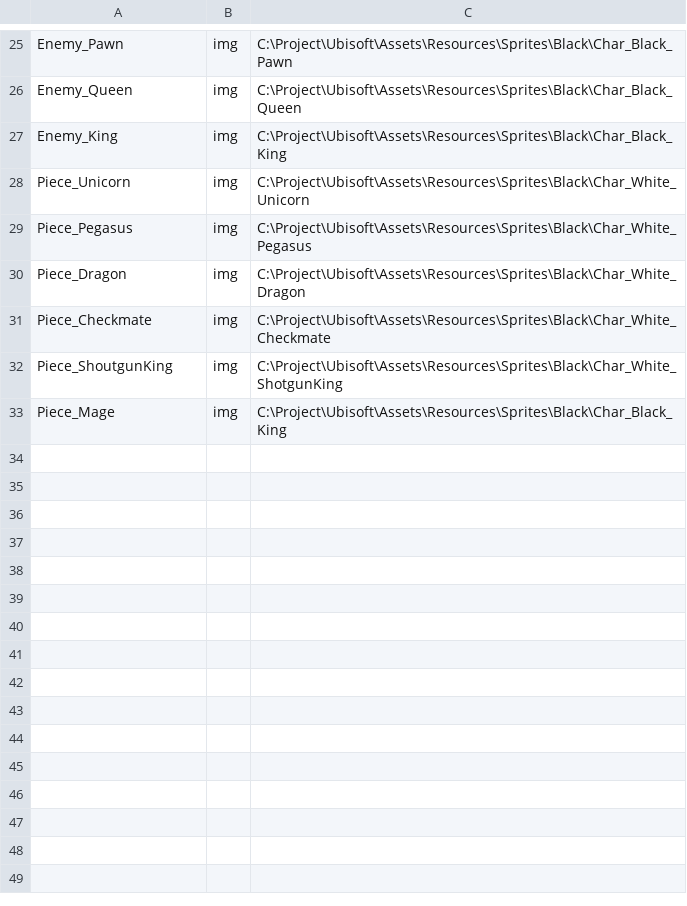
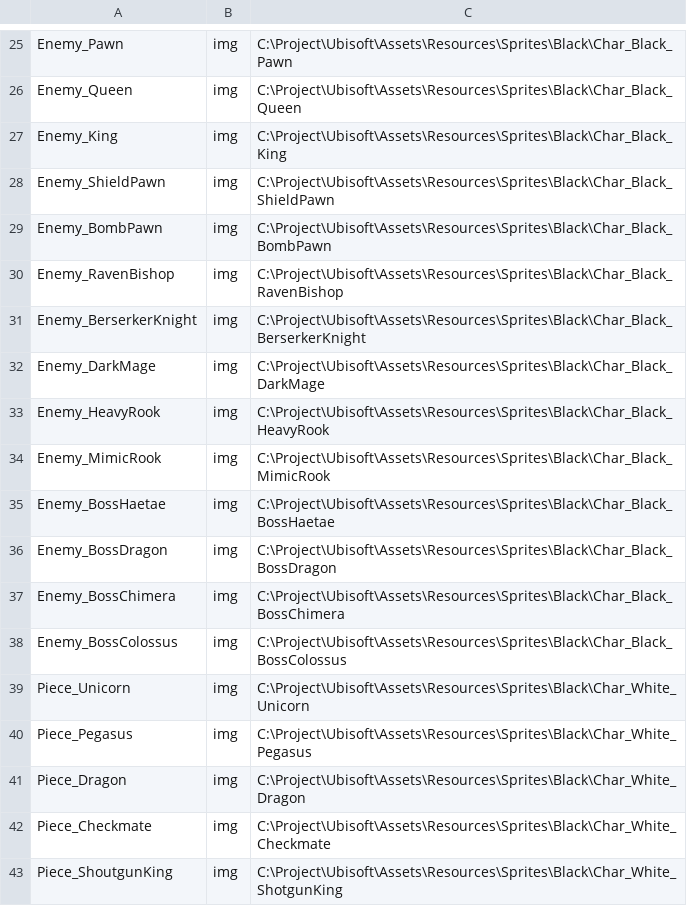
Before and after one commit to nonggle4918-alt/Ubisoft, a CSV file: Assets/DB/asset.csv, drawn as a sheet; only a part is shown, gaps mark what is left out; the shorter side is filled out with more unchanged rows.

```diff
--- a/Assets/DB/asset.csv
+++ b/Assets/DB/asset.csv
@@ -27,2 +27,13 @@ Enemy_Queen,img,C:\Project\Ubisoft\Assets\Resources\Sprites\Black\Char_Black_Que
 Enemy_King,img,C:\Project\Ubisoft\Assets\Resources\Sprites\Black\Char_Black_King
+Enemy_ShieldPawn,img,C:\Project\Ubisoft\Assets\Resources\Sprites\Black\Char_Black_ShieldPawn
+Enemy_BombPawn,img,C:\Project\Ubisoft\Assets\Resources\Sprites\Black\Char_Black_BombPawn
+Enemy_RavenBishop,img,C:\Project\Ubisoft\Assets\Resources\Sprites\Black\Char_Black_RavenBishop
+Enemy_BerserkerKnight,img,C:\Project\Ubisoft\Assets\Resources\Sprites\Black\Char_Black_BerserkerKnight
+Enemy_DarkMage,img,C:\Project\Ubisoft\Assets\Resources\Sprites\Black\Char_Black_DarkMage
+Enemy_HeavyRook,img,C:\Project\Ubisoft\Assets\Resources\Sprites\Black\Char_Black_HeavyRook
+Enemy_MimicRook,img,C:\Project\Ubisoft\Assets\Resources\Sprites\Black\Char_Black_MimicRook
+Enemy_BossHaetae,img,C:\Project\Ubisoft\Assets\Resources\Sprites\Black\Char_Black_BossHaetae
+Enemy_BossDragon,img,C:\Project\Ubisoft\Assets\Resources\Sprites\Black\Char_Black_BossDragon
+Enemy_BossChimera,img,C:\Project\Ubisoft\Assets\Resources\Sprites\Black\Char_Black_BossChimera
+Enemy_BossColossus,img,C:\Project\Ubisoft\Assets\Resources\Sprites\Black\Char_Black_BossColossus
 Piece_Unicorn,img,C:\Project\Ubisoft\Assets\Resources\Sprites\Black\Char_White_Unicorn
```
Also changed, not shown: Assets/DB/Piece_Upgrade.csv, Assets/DB/enemy.csv, 49 other files.
